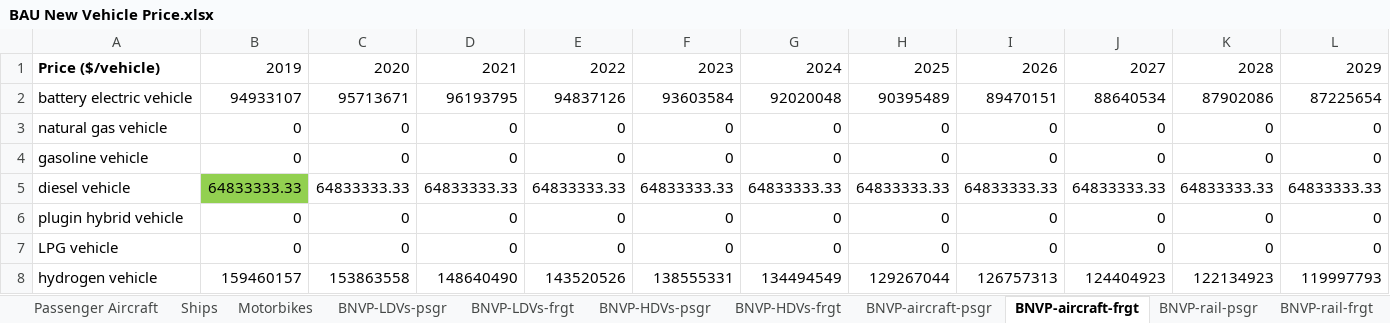
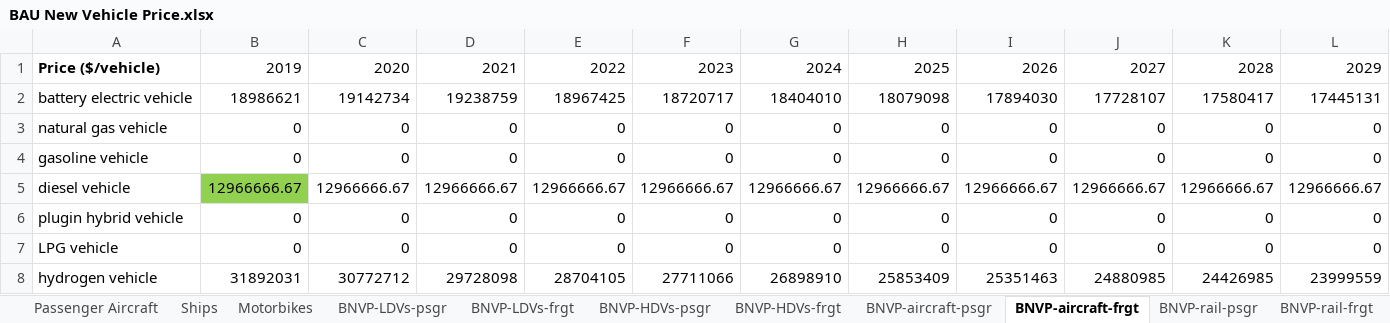
Before and after one commit to EnergyInnovation/eps-nevada, an Excel workbook: InputData/trans/BNVP/BAU New Vehicle Price.xlsx, sheet BNVP-aircraft-frgt, drawn as a sheet; only a part is shown; values as stored, in another font and other column widths than the file's, no borders; removed rows and columns are numbered as before the commit, all else as after; rows hold the shown columns only; the diff names each change by its address in the sheet, - before the commit and + after, or states it on an @@ line.

Commit message:
Revert "Old AVMC and BNVP files"
This reverts commit f5b62174876a8f6843ac7ca10e0c3876a00b5369.

```diff
--- a/InputData/trans/BNVP/BAU New Vehicle Price.xlsx (sheet BNVP-aircraft-frgt)
+++ b/InputData/trans/BNVP/BAU New Vehicle Price.xlsx (sheet BNVP-aircraft-frgt)
-row 2: battery electric vehicle | 94933107 | 95713671 | 96193795 | 94837126 | 93603584 | 92020048 | 90395489 | 89470151 | 88640534 | 87902086 | 87225654
+row 2: battery electric vehicle | 18986621 | 19142734 | 19238759 | 18967425 | 18720717 | 18404010 | 18079098 | 17894030 | 17728107 | 17580417 | 17445131
-row 5: diesel vehicle | 64833333.33 | 64833333.33 | 64833333.33 | 64833333.33 | 64833333.33 | 64833333.33 | 64833333.33 | 64833333.33 | 64833333.33 | 64833333.33 | 64833333.33
+row 5: diesel vehicle | 12966666.67 | 12966666.67 | 12966666.67 | 12966666.67 | 12966666.67 | 12966666.67 | 12966666.67 | 12966666.67 | 12966666.67 | 12966666.67 | 12966666.67
-row 8: hydrogen vehicle | 159460157 | 153863558 | 148640490 | 143520526 | 138555331 | 134494549 | 129267044 | 126757313 | 124404923 | 122134923 | 119997793
+row 8: hydrogen vehicle | 31892031 | 30772712 | 29728098 | 28704105 | 27711066 | 26898910 | 25853409 | 25351463 | 24880985 | 24426985 | 23999559
```
Also changed, not shown: sheet BNVP-rail-psgr, 4 other files.
